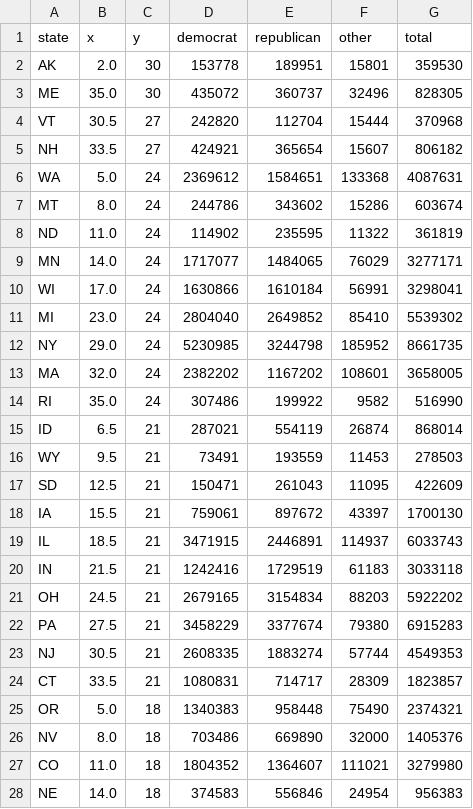
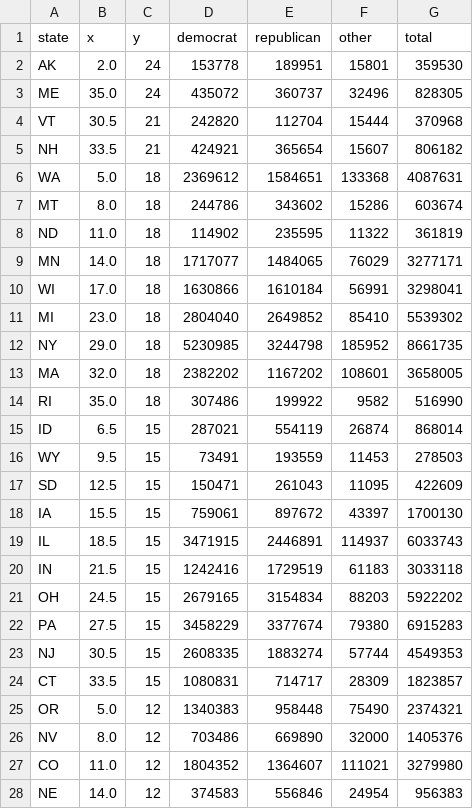
Before and after one commit to oscarleoo/matplotlib-tutorial-data, a CSV file: us_election_2020.csv, drawn as a sheet; only a part is shown; the diff covers the shown part only.

Commit message:
Add files via upload

```diff
--- a/us_election_2020.csv
+++ b/us_election_2020.csv
@@ -1,28 +1,28 @@
 state,x,y,democrat,republican,other,total
-AK,2.0,30,153778,189951,15801,359530
-ME,35.0,30,435072,360737,32496,828305
-VT,30.5,27,242820,112704,15444,370968
-NH,33.5,27,424921,365654,15607,806182
-WA,5.0,24,2369612,1584651,133368,4087631
-MT,8.0,24,244786,343602,15286,603674
-ND,11.0,24,114902,235595,11322,361819
-MN,14.0,24,1717077,1484065,76029,3277171
-WI,17.0,24,1630866,1610184,56991,3298041
-MI,23.0,24,2804040,2649852,85410,5539302
-NY,29.0,24,5230985,3244798,185952,8661735
-MA,32.0,24,2382202,1167202,108601,3658005
-RI,35.0,24,307486,199922,9582,516990
-ID,6.5,21,287021,554119,26874,868014
-WY,9.5,21,73491,193559,11453,278503
-SD,12.5,21,150471,261043,11095,422609
-IA,15.5,21,759061,897672,43397,1700130
-IL,18.5,21,3471915,2446891,114937,6033743
-IN,21.5,21,1242416,1729519,61183,3033118
-OH,24.5,21,2679165,3154834,88203,5922202
-PA,27.5,21,3458229,3377674,79380,6915283
-NJ,30.5,21,2608335,1883274,57744,4549353
-CT,33.5,21,1080831,714717,28309,1823857
-OR,5.0,18,1340383,958448,75490,2374321
-NV,8.0,18,703486,669890,32000,1405376
-CO,11.0,18,1804352,1364607,111021,3279980
-NE,14.0,18,374583,556846,24954,956383
+AK,2.0,24,153778,189951,15801,359530
+ME,35.0,24,435072,360737,32496,828305
+VT,30.5,21,242820,112704,15444,370968
+NH,33.5,21,424921,365654,15607,806182
+WA,5.0,18,2369612,1584651,133368,4087631
+MT,8.0,18,244786,343602,15286,603674
+ND,11.0,18,114902,235595,11322,361819
+MN,14.0,18,1717077,1484065,76029,3277171
+WI,17.0,18,1630866,1610184,56991,3298041
+MI,23.0,18,2804040,2649852,85410,5539302
+NY,29.0,18,5230985,3244798,185952,8661735
+MA,32.0,18,2382202,1167202,108601,3658005
+RI,35.0,18,307486,199922,9582,516990
+ID,6.5,15,287021,554119,26874,868014
+WY,9.5,15,73491,193559,11453,278503
+SD,12.5,15,150471,261043,11095,422609
+IA,15.5,15,759061,897672,43397,1700130
+IL,18.5,15,3471915,2446891,114937,6033743
+IN,21.5,15,1242416,1729519,61183,3033118
+OH,24.5,15,2679165,3154834,88203,5922202
+PA,27.5,15,3458229,3377674,79380,6915283
+NJ,30.5,15,2608335,1883274,57744,4549353
+CT,33.5,15,1080831,714717,28309,1823857
+OR,5.0,12,1340383,958448,75490,2374321
+NV,8.0,12,703486,669890,32000,1405376
+CO,11.0,12,1804352,1364607,111021,3279980
+NE,14.0,12,374583,556846,24954,956383
```
Also changed, not shown: 24 edited cells elsewhere in this file.
